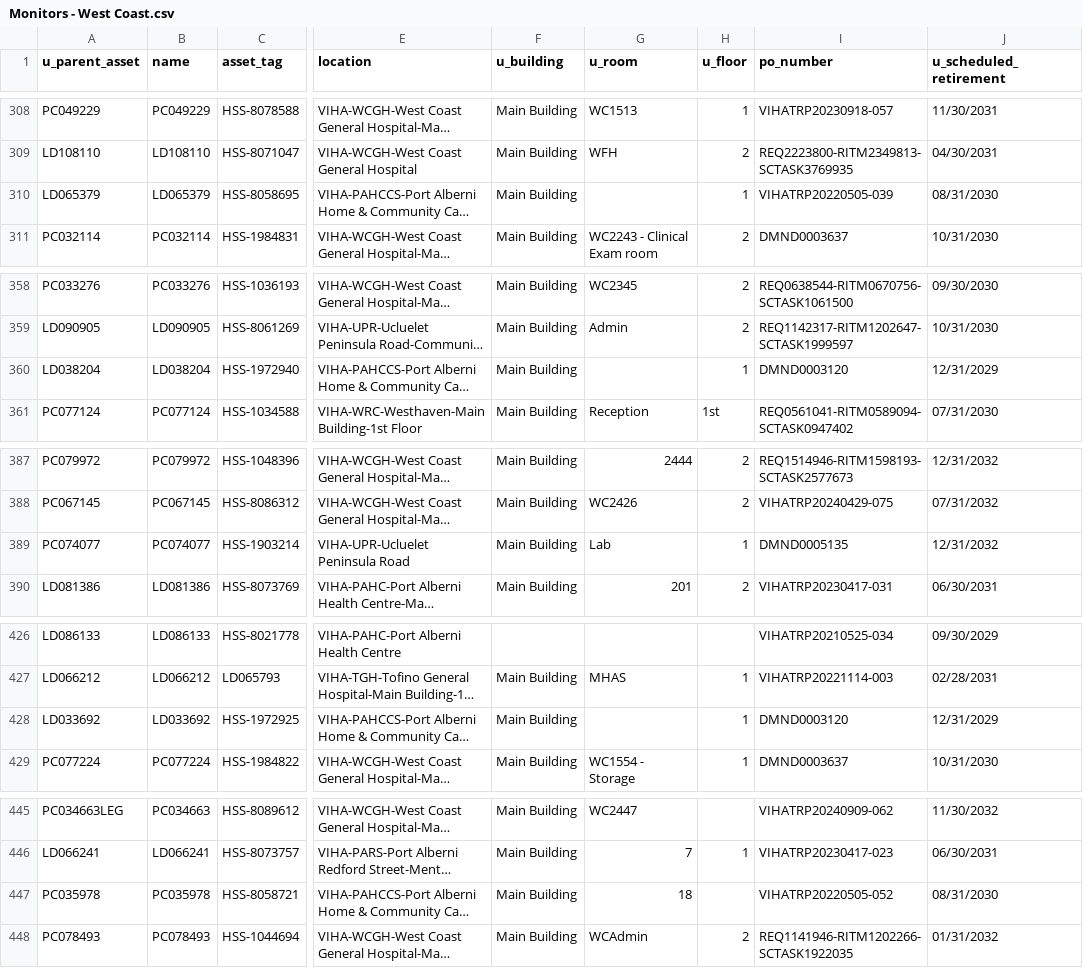
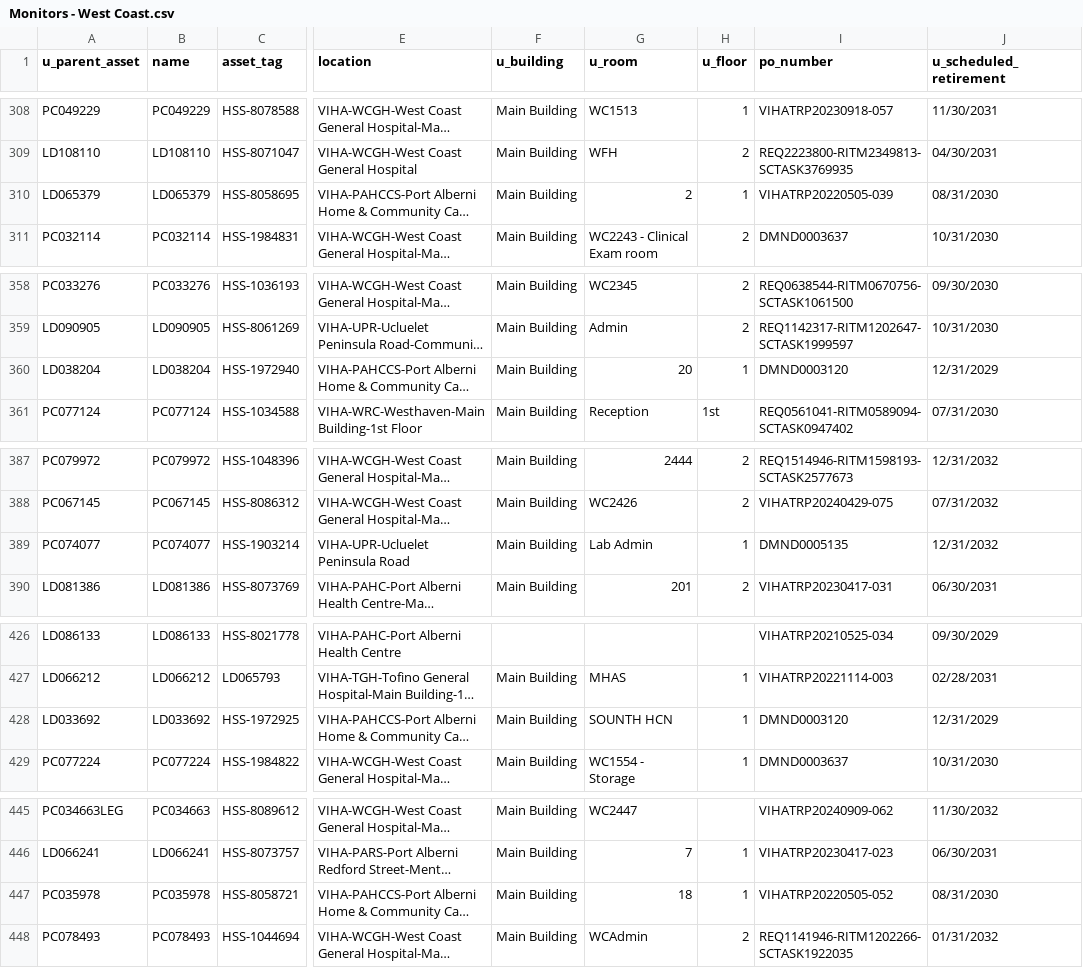
Before and after one commit to digbysa/New-Inventory-Tool-V2, a CSV file: Data/West Coast/Monitors - West Coast.csv, drawn as a sheet; only a part is shown, gaps mark what is left out; long unchanged cells end in …; the diff covers the shown part only; the diff names each change by its address in the sheet, - before the commit and + after, or states it on an @@ line.

```diff
--- a/Data/West Coast/Monitors - West Coast.csv
+++ b/Data/West Coast/Monitors - West Coast.csv
-G310 (u_room): (empty)
+G310 (u_room): 2
-G360 (u_room): (empty)
+G360 (u_room): 20
-G389 (u_room): Lab
+G389 (u_room): Lab Admin
-G428 (u_room): (empty)
+G428 (u_room): SOUNTH HCN
-H447 (u_floor): (empty)
+H447 (u_floor): 1
```
Also changed, not shown: 29 edited cells elsewhere in this file, Data/Cowichan/Computers - Cowichan.csv, Data/NorthIsland/Computers - NorthIsland.csv, 12 other files.
